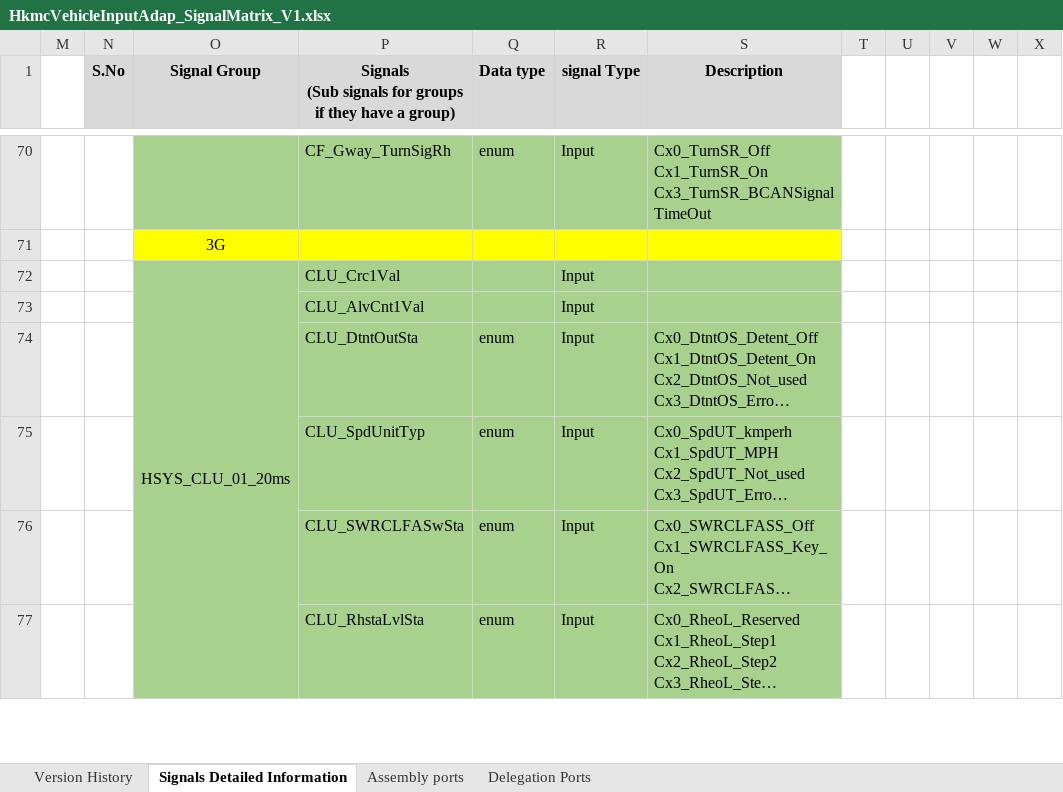
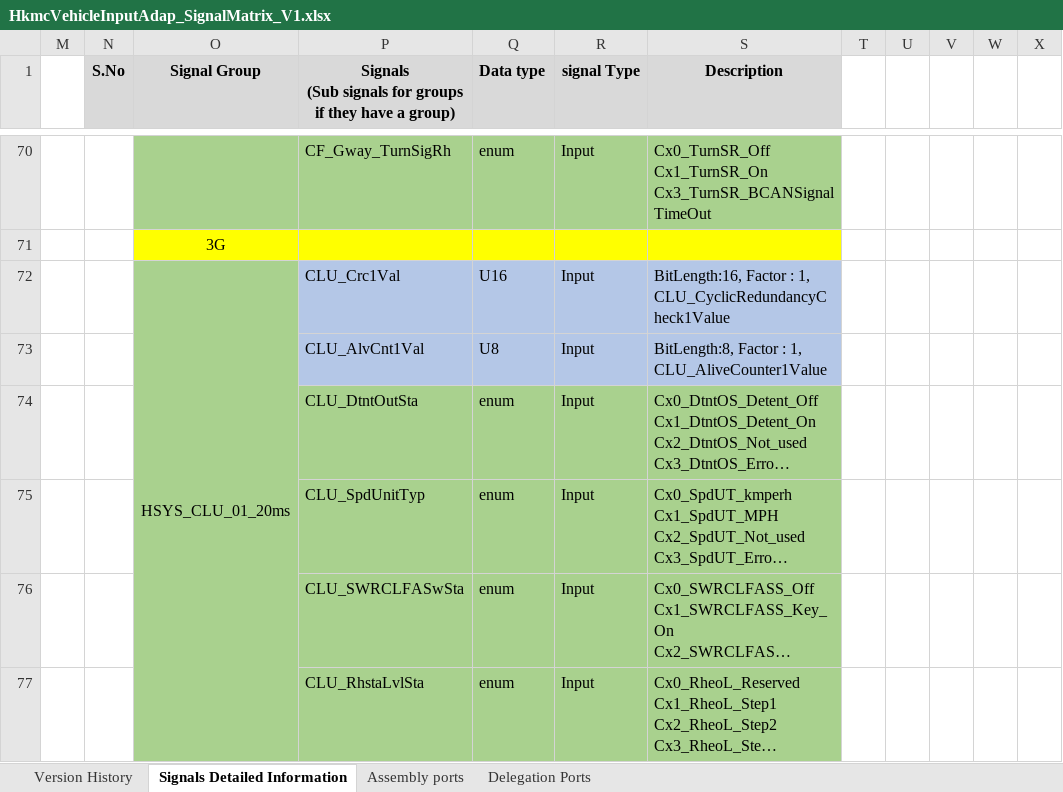
Before and after one commit to zhuhaijun753/Veoneer, an Excel workbook: R2/02_SignalMatrix/HkmcVehicleInpAdap/HkmcVehicleInputAdap_SignalMatrix_V1.xlsx, sheet Signals Detailed Information, drawn as a sheet; only a part is shown, gaps mark what is left out; long unchanged cells end in …; values as stored, in another font and other column widths than the file's, no borders; conditional formats not drawn; the diff covers the shown part only; the diff names each change by its address in the sheet, - before the commit and + after, or states it on an @@ line.

Commit message:
Final Update HkmcVehicleInputAdap for R2

```diff
--- a/R2/02_SignalMatrix/HkmcVehicleInpAdap/HkmcVehicleInputAdap_SignalMatrix_V1.xlsx (sheet Signals Detailed Information)
+++ b/R2/02_SignalMatrix/HkmcVehicleInpAdap/HkmcVehicleInputAdap_SignalMatrix_V1.xlsx (sheet Signals Detailed Information)
-P72:S73 fill: #A9D18E
+P72:S73 fill: #B4C7E7
-Q72 (Data type): (empty)
+Q72 (Data type): U16
-S72 (Description): (empty)
+S72 (Description): BitLength:16, Factor : 1, CLU_CyclicRedundancyCheck1Value
-Q73 (Data type): (empty)
+Q73 (Data type): U8
-S73 (Description): (empty)
+S73 (Description): BitLength:8, Factor : 1, CLU_AliveCounter1Value
```
Also changed, not shown: 23 edited cells and cell formats elsewhere in this sheet, 3 other files.
